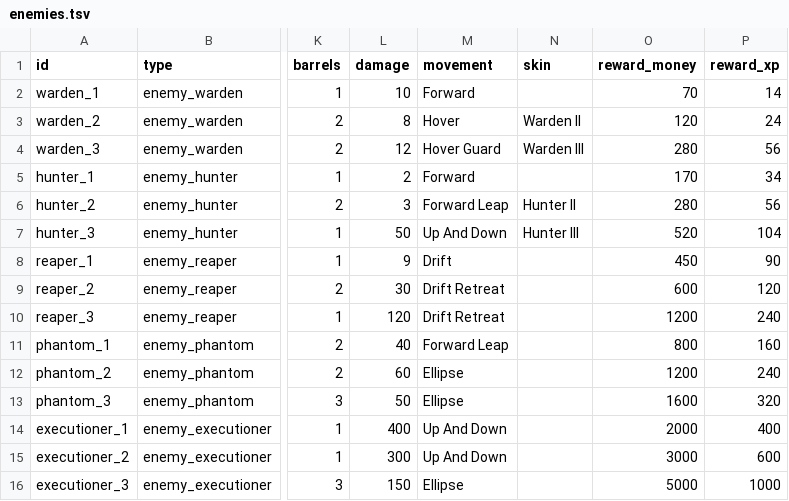
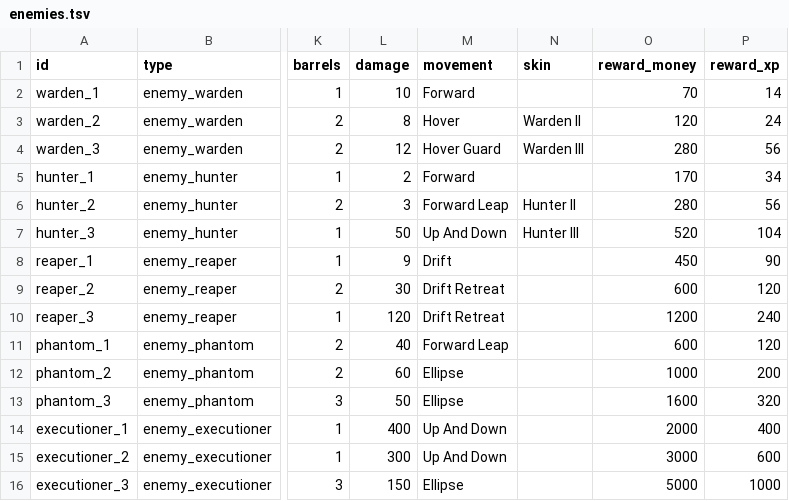
Before and after one commit to BarVit/UnityHomeWorks, a TSV file: Flappy Terminator/Assets/Data/Tables/enemies.tsv, drawn as a sheet; only a part is shown, gaps mark what is left out; the diff names each change by its address in the sheet, - before the commit and + after, or states it on an @@ line.

```diff
--- a/Flappy Terminator/Assets/Data/Tables/enemies.tsv
+++ b/Flappy Terminator/Assets/Data/Tables/enemies.tsv
-O11 (reward_money): 800
+O11 (reward_money): 600
-P11 (reward_xp): 160
+P11 (reward_xp): 120
-O12 (reward_money): 1200
+O12 (reward_money): 1000
-P12 (reward_xp): 240
+P12 (reward_xp): 200
```
Also changed, not shown: Flappy Terminator/Assets/Data/Reports/location_rewards.tsv, 1 other file.
